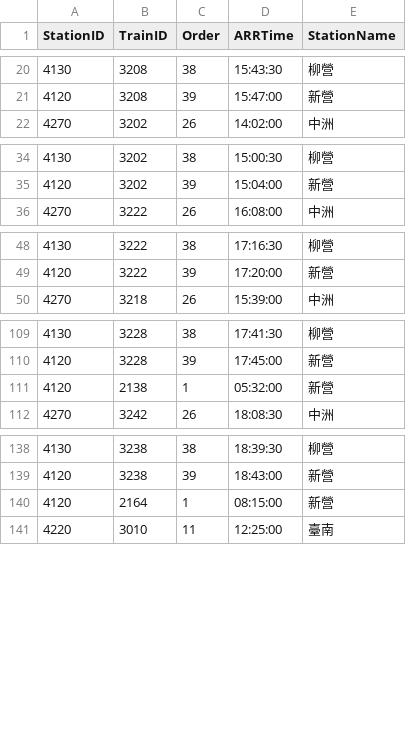
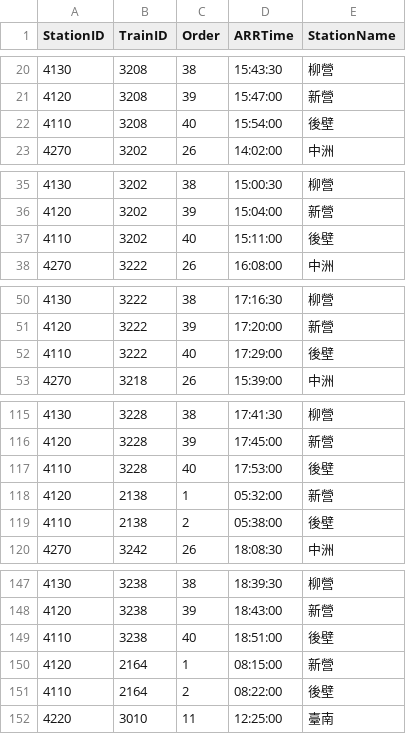
Before and after one commit to LittleFish-Coder/database-final-project, a CSV file: data/train_north_station.csv, drawn as a sheet; only a part is shown, gaps mark what is left out; the diff covers the shown part only; the diff names each change by its address in the sheet, - before the commit and + after, or states it on an @@ line.

```diff
--- a/data/train_north_station.csv
+++ b/data/train_north_station.csv
+row 22: 4110 | 3208 | 40 | 15:54:00 | 後壁
+row 37: 4110 | 3202 | 40 | 15:11:00 | 後壁
+row 52: 4110 | 3222 | 40 | 17:29:00 | 後壁
+row 117: 4110 | 3228 | 40 | 17:53:00 | 後壁
+row 119: 4110 | 2138 | 2 | 05:38:00 | 後壁
+row 149: 4110 | 3238 | 40 | 18:51:00 | 後壁
+row 151: 4110 | 2164 | 2 | 08:22:00 | 後壁
```
Also changed, not shown: 30 added rows elsewhere in this file, data/train_south_station.csv, 8 other files.
